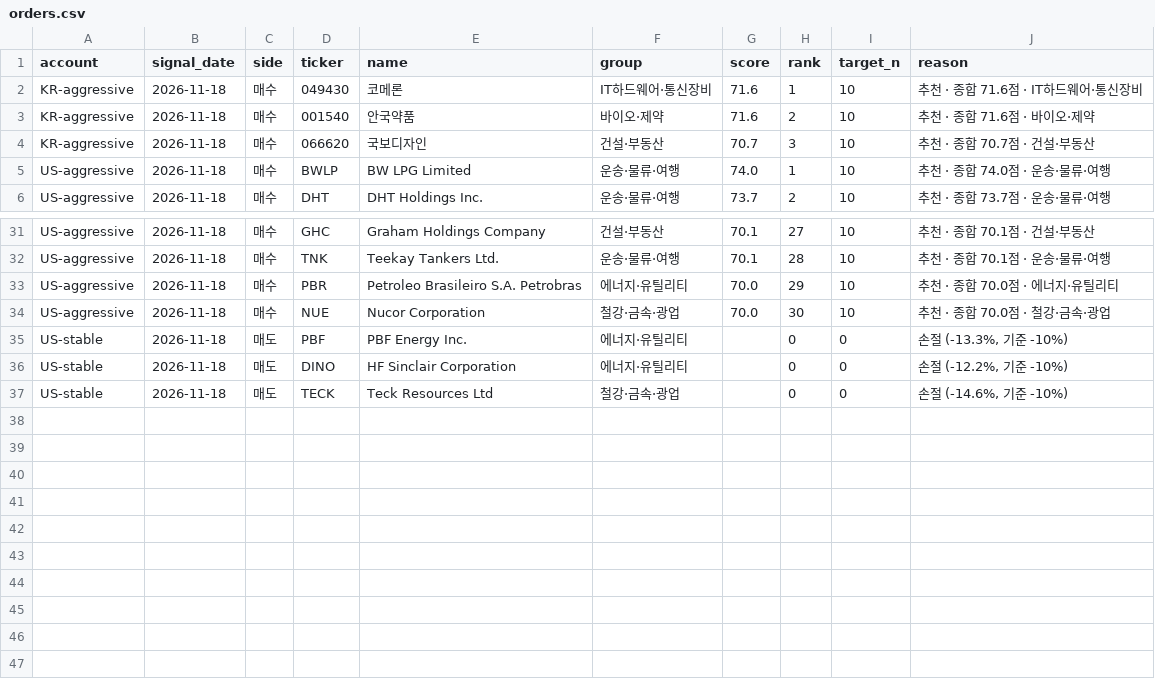
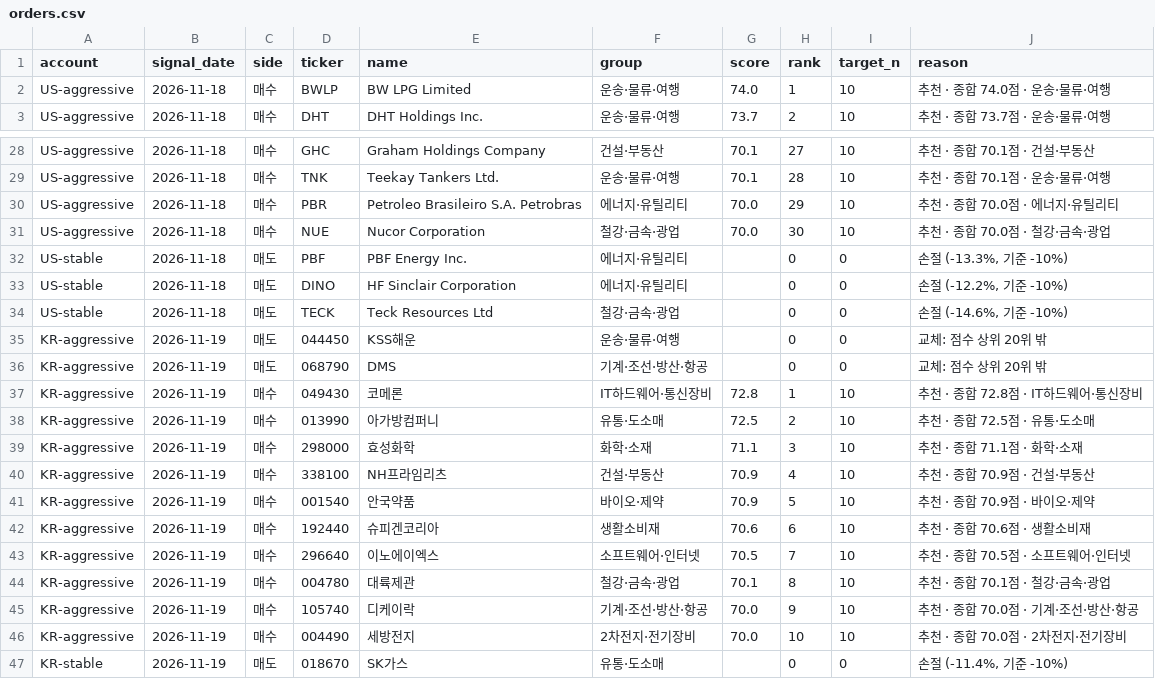
Before and after one commit to elvin2698-source/stock-analyzer, a CSV file: paper/orders.csv, drawn as a sheet; only a part is shown, gaps mark what is left out; removed rows and columns are numbered as before the commit, all else as after; the diff names each change by its address in the sheet, - before the commit and + after, or states it on an @@ line.

```diff
--- a/paper/orders.csv
+++ b/paper/orders.csv
-row 2: KR-aggressive | 2026-11-18 | 매수 | 049430 | 코메론 | IT하드웨어·통신장비 | 71.6 | 1 | 10 | 추천 · 종합 71.6점 · IT하드웨어·통신장비
-row 3: KR-aggressive | 2026-11-18 | 매수 | 001540 | 안국약품 | 바이오·제약 | 71.6 | 2 | 10 | 추천 · 종합 71.6점 · 바이오·제약
-row 4: KR-aggressive | 2026-11-18 | 매수 | 066620 | 국보디자인 | 건설·부동산 | 70.7 | 3 | 10 | 추천 · 종합 70.7점 · 건설·부동산
+row 35: KR-aggressive | 2026-11-19 | 매도 | 044450 | KSS해운 | 운송·물류·여행 |  | 0 | 0 | 교체: 점수 상위 20위 밖
+row 36: KR-aggressive | 2026-11-19 | 매도 | 068790 | DMS | 기계·조선·방산·항공 |  | 0 | 0 | 교체: 점수 상위 20위 밖
+row 37: KR-aggressive | 2026-11-19 | 매수 | 049430 | 코메론 | IT하드웨어·통신장비 | 72.8 | 1 | 10 | 추천 · 종합 72.8점 · IT하드웨어·통신장비
+row 38: KR-aggressive | 2026-11-19 | 매수 | 013990 | 아가방컴퍼니 | 유통·도소매 | 72.5 | 2 | 10 | 추천 · 종합 72.5점 · 유통·도소매
+row 39: KR-aggressive | 2026-11-19 | 매수 | 298000 | 효성화학 | 화학·소재 | 71.1 | 3 | 10 | 추천 · 종합 71.1점 · 화학·소재
+row 40: KR-aggressive | 2026-11-19 | 매수 | 338100 | NH프라임리츠 | 건설·부동산 | 70.9 | 4 | 10 | 추천 · 종합 70.9점 · 건설·부동산
+row 41: KR-aggressive | 2026-11-19 | 매수 | 001540 | 안국약품 | 바이오·제약 | 70.9 | 5 | 10 | 추천 · 종합 70.9점 · 바이오·제약
+row 42: KR-aggressive | 2026-11-19 | 매수 | 192440 | 슈피겐코리아 | 생활소비재 | 70.6 | 6 | 10 | 추천 · 종합 70.6점 · 생활소비재
+row 43: KR-aggressive | 2026-11-19 | 매수 | 296640 | 이노에이엑스 | 소프트웨어·인터넷 | 70.5 | 7 | 10 | 추천 · 종합 70.5점 · 소프트웨어·인터넷
+row 44: KR-aggressive | 2026-11-19 | 매수 | 004780 | 대륙제관 | 철강·금속·광업 | 70.1 | 8 | 10 | 추천 · 종합 70.1점 · 철강·금속·광업
+row 45: KR-aggressive | 2026-11-19 | 매수 | 105740 | 디케이락 | 기계·조선·방산·항공 | 70.0 | 9 | 10 | 추천 · 종합 70.0점 · 기계·조선·방산·항공
+row 46: KR-aggressive | 2026-11-19 | 매수 | 004490 | 세방전지 | 2차전지·전기장비 | 70.0 | 10 | 10 | 추천 · 종합 70.0점 · 2차전지·전기장비
+row 47: KR-stable | 2026-11-19 | 매도 | 018670 | SK가스 | 유통·도소매 |  | 0 | 0 | 손절 (-11.4%, 기준 -10%)
```
Also changed, not shown: data/companies_kr.csv, data/companies_us.csv, 14 other files.
